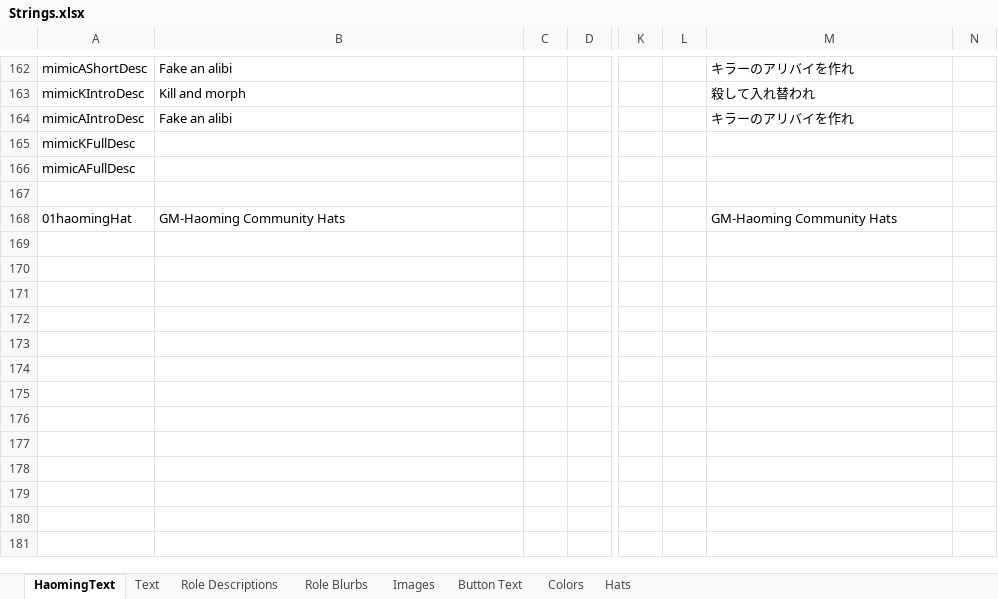
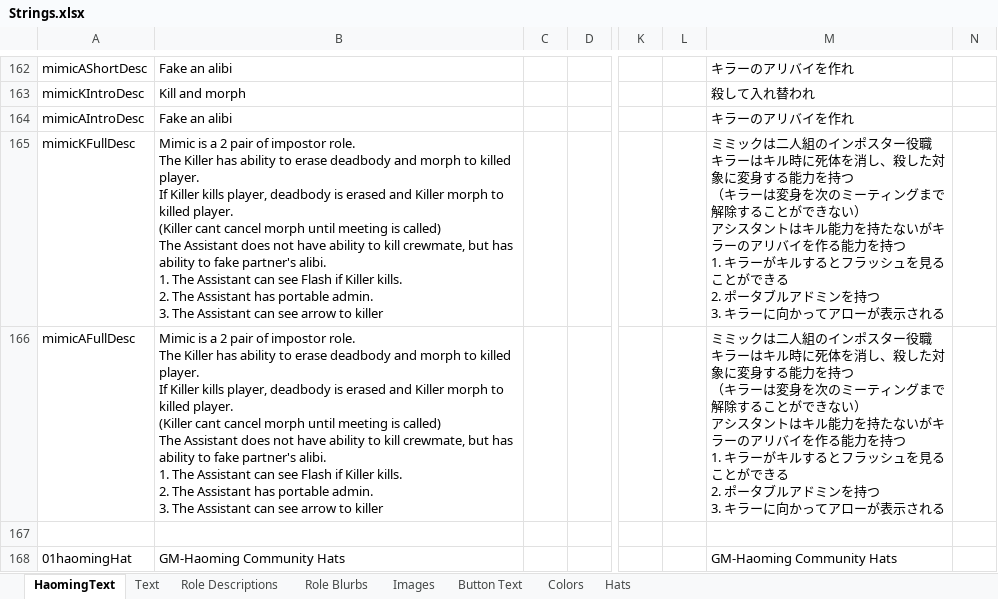
Before and after one commit to reitou-mugicha/TheOtherRolesGM-KiyoMugi-Edition, an Excel workbook: Strings.xlsx, sheet HaomingText, drawn as a sheet; only a part is shown, gaps mark what is left out; values as stored, in another font and other column widths than the file's, no borders; charts and pictures not drawn; ↵ is a line break in a cell; the diff names each change by its address in the sheet, - before the commit and + after, or states it on an @@ line.

```diff
--- a/Strings.xlsx (sheet HaomingText)
+++ b/Strings.xlsx (sheet HaomingText)
-B165:B166: (empty)
+B165:B166: Mimic is a 2 pair of impostor role. ↵ The Killer has ability to erase deadbody and morph to killed player. ↵ If Killer kills player, deadbody is erased and Killer morph to killed player. ↵ (Killer cant cancel morph until meeting is called) ↵ The Assistant does not have ability to kill crewmate, but has ability to fake partner's alibi. ↵ 1. The Assistant can see Flash if Killer kills. ↵ 2. The Assistant has portable admin. ↵ 3. The Assistant can see arrow to killer
-M165:M166: (empty)
+M165:M166: ミミックは二人組のインポスター役職 ↵ キラーはキル時に死体を消し、殺した対象に変身する能力を持つ ↵ （キラーは変身を次のミーティングまで解除することができない） ↵ アシスタントはキル能力を持たないがキラーのアリバイを作る能力を持つ ↵ 1. キラーがキルするとフラッシュを見ることができる ↵ 2. ポータブルアドミンを持つ ↵ 3. キラーに向かってアローが表示される
```
Also changed, not shown: sheet Text, 14 other files.
